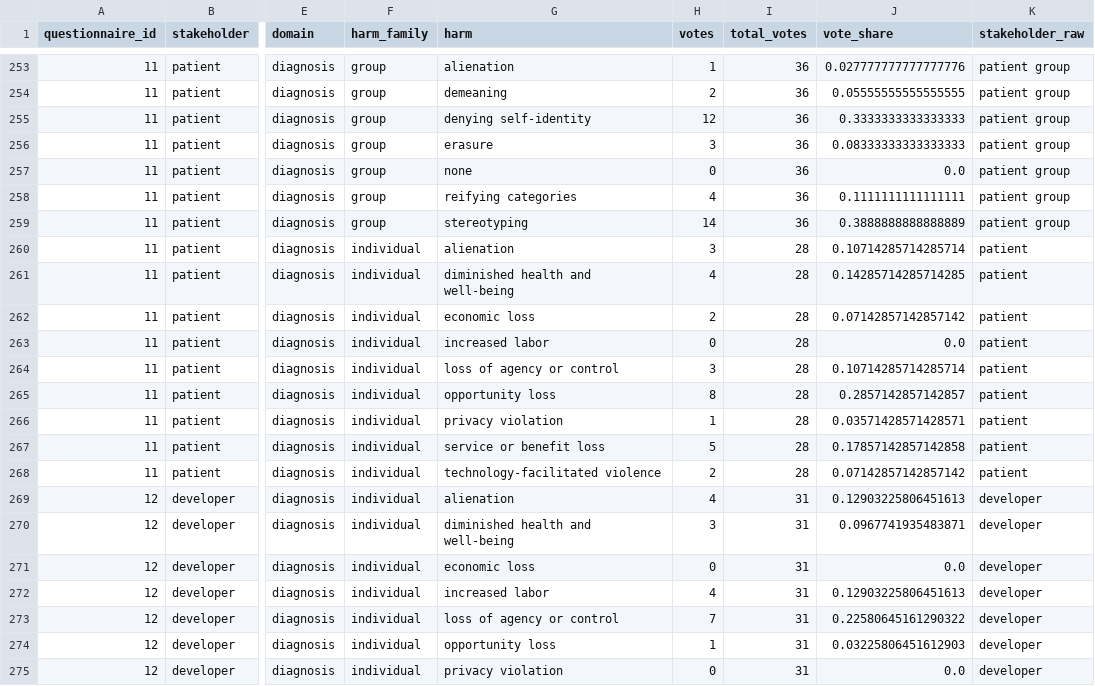
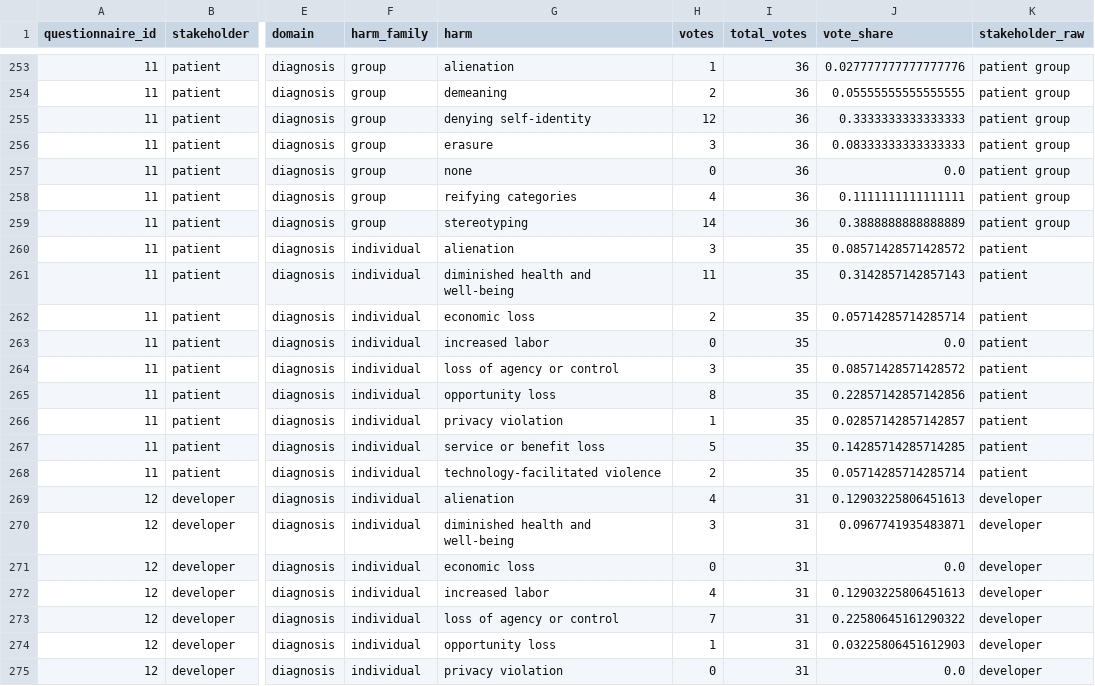
Before and after one commit to SophiaVei/ECHO, a CSV file: data/clean_results_human.csv, drawn as a sheet; only a part is shown, gaps mark what is left out; the diff names each change by its address in the sheet, - before the commit and + after, or states it on an @@ line.

```diff
--- a/data/clean_results_human.csv
+++ b/data/clean_results_human.csv
-I260:I268 (total_votes): 28
+I260:I268 (total_votes): 35
-J260 (vote_share): 0.10714285714285714
+J260 (vote_share): 0.08571428571428572
-H261 (votes): 4
+H261 (votes): 11
-J261 (vote_share): 0.14285714285714285
+J261 (vote_share): 0.3142857142857143
-J262 (vote_share): 0.07142857142857142
+J262 (vote_share): 0.05714285714285714
-J264 (vote_share): 0.10714285714285714
+J264 (vote_share): 0.08571428571428572
-J265 (vote_share): 0.2857142857142857
+J265 (vote_share): 0.22857142857142856
-J266 (vote_share): 0.03571428571428571
+J266 (vote_share): 0.02857142857142857
-J267 (vote_share): 0.17857142857142858
+J267 (vote_share): 0.14285714285714285
-J268 (vote_share): 0.07142857142857142
+J268 (vote_share): 0.05714285714285714
```
Also changed, not shown: data/clean_results_human_plusllm.csv.
